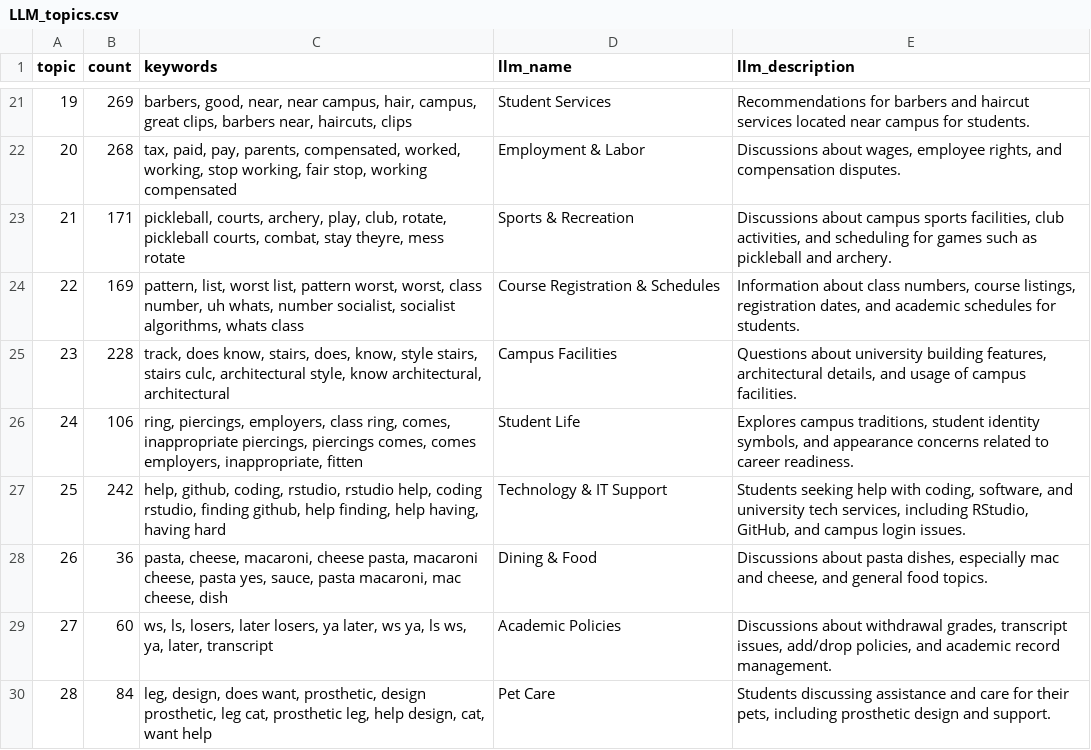
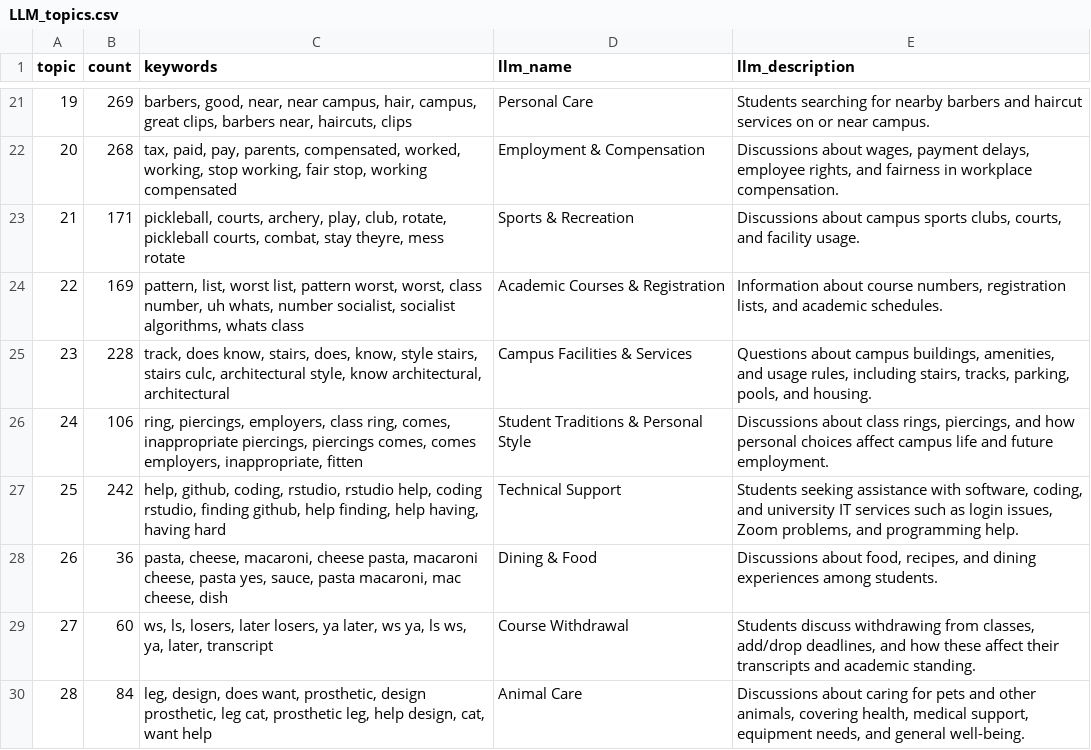
Before and after one commit to ishanvepa/Multimodal-Analysis-on-Student-Mood, a CSV file: bertopic_outputs_GATECH/wtitle/LLM_topics.csv, drawn as a sheet; only a part is shown, gaps mark what is left out; the diff covers the shown part only.

```diff
--- a/bertopic_outputs_GATECH/wtitle/LLM_topics.csv
+++ b/bertopic_outputs_GATECH/wtitle/LLM_topics.csv
@@ -21,10 +21,10 @@ topic,count,keywords,llm_name,llm_description
-19,269,"barbers, good, near, near campus, hair, campus, great clips, barbers near, haircuts, clips",Student Services,Recommendations for barbers and haircut services located near campus for students.
-20,268,"tax, paid, pay, parents, compensated, worked, working, stop working, fair stop, working compensated",Employment & Labor,"Discussions about wages, employee rights, and compensation disputes."
-21,171,"pickleball, courts, archery, play, club, rotate, pickleball courts, combat, stay theyre, mess rotate",Sports & Recreation,"Discussions about campus sports facilities, club activities, and scheduling for games such as pickleball and archery."
-22,169,"pattern, list, worst list, pattern worst, worst, class number, uh whats, number socialist, socialist algorithms, whats class",Course Registration & Schedules,"Information about class numbers, course listings, registration dates, and academic schedules for students."
-23,228,"track, does know, stairs, does, know, style stairs, stairs culc, architectural style, know architectural, architectural",Campus Facilities,"Questions about university building features, architectural details, and usage of campus facilities."
-24,106,"ring, piercings, employers, class ring, comes, inappropriate piercings, piercings comes, comes employers, inappropriate, fitten",Student Life,"Explores campus traditions, student identity symbols, and appearance concerns related to career readiness."
-25,242,"help, github, coding, rstudio, rstudio help, coding rstudio, finding github, help finding, help having, having hard",Technology & IT Support,"Students seeking help with coding, software, and university tech services, including RStudio, GitHub, and campus login issues."
-26,36,"pasta, cheese, macaroni, cheese pasta, macaroni cheese, pasta yes, sauce, pasta macaroni, mac cheese, dish",Dining & Food,"Discussions about pasta dishes, especially mac and cheese, and general food topics."
-27,60,"ws, ls, losers, later losers, ya later, ws ya, ls ws, ya, later, transcript",Academic Policies,"Discussions about withdrawal grades, transcript issues, add/drop policies, and academic record management."
-28,84,"leg, design, does want, prosthetic, design prosthetic, leg cat, prosthetic leg, help design, cat, want help",Pet Care,"Students discussing assistance and care for their pets, including prosthetic design and support."
+19,269,"barbers, good, near, near campus, hair, campus, great clips, barbers near, haircuts, clips",Personal Care,Students searching for nearby barbers and haircut services on or near campus.
+20,268,"tax, paid, pay, parents, compensated, worked, working, stop working, fair stop, working compensated",Employment & Compensation,"Discussions about wages, payment delays, employee rights, and fairness in workplace compensation."
+21,171,"pickleball, courts, archery, play, club, rotate, pickleball courts, combat, stay theyre, mess rotate",Sports & Recreation,"Discussions about campus sports clubs, courts, and facility usage."
+22,169,"pattern, list, worst list, pattern worst, worst, class number, uh whats, number socialist, socialist algorithms, whats class",Academic Courses & Registration,"Information about course numbers, registration lists, and academic schedules."
+23,228,"track, does know, stairs, does, know, style stairs, stairs culc, architectural style, know architectural, architectural",Campus Facilities & Services,"Questions about campus buildings, amenities, and usage rules, including stairs, tracks, parking, pools, and housing."
+24,106,"ring, piercings, employers, class ring, comes, inappropriate piercings, piercings comes, comes employers, inappropriate, fitten",Student Traditions & Personal Style,"Discussions about class rings, piercings, and how personal choices affect campus life and future employment."
+25,242,"help, github, coding, rstudio, rstudio help, coding rstudio, finding github, help finding, help having, having hard",Technical Support,"Students seeking assistance with software, coding, and university IT services such as login issues, Zoom problems, and programming help."
+26,36,"pasta, cheese, macaroni, cheese pasta, macaroni cheese, pasta yes, sauce, pasta macaroni, mac cheese, dish",Dining & Food,"Discussions about food, recipes, and dining experiences among students."
+27,60,"ws, ls, losers, later losers, ya later, ws ya, ls ws, ya, later, transcript",Course Withdrawal,"Students discuss withdrawing from classes, add/drop deadlines, and how these affect their transcripts and academic standing."
+28,84,"leg, design, does want, prosthetic, design prosthetic, leg cat, prosthetic leg, help design, cat, want help",Animal Care,"Discussions about caring for pets and other animals, covering health, medical support, equipment needs, and general well-being."
```
Also changed, not shown: 31 edited cells elsewhere in this file, bertopic_outputs_GATECH/notitle/LLM_topics.csv, bertopic_outputs_UNC/notitle/LLM_topics.csv, 3 other files.
